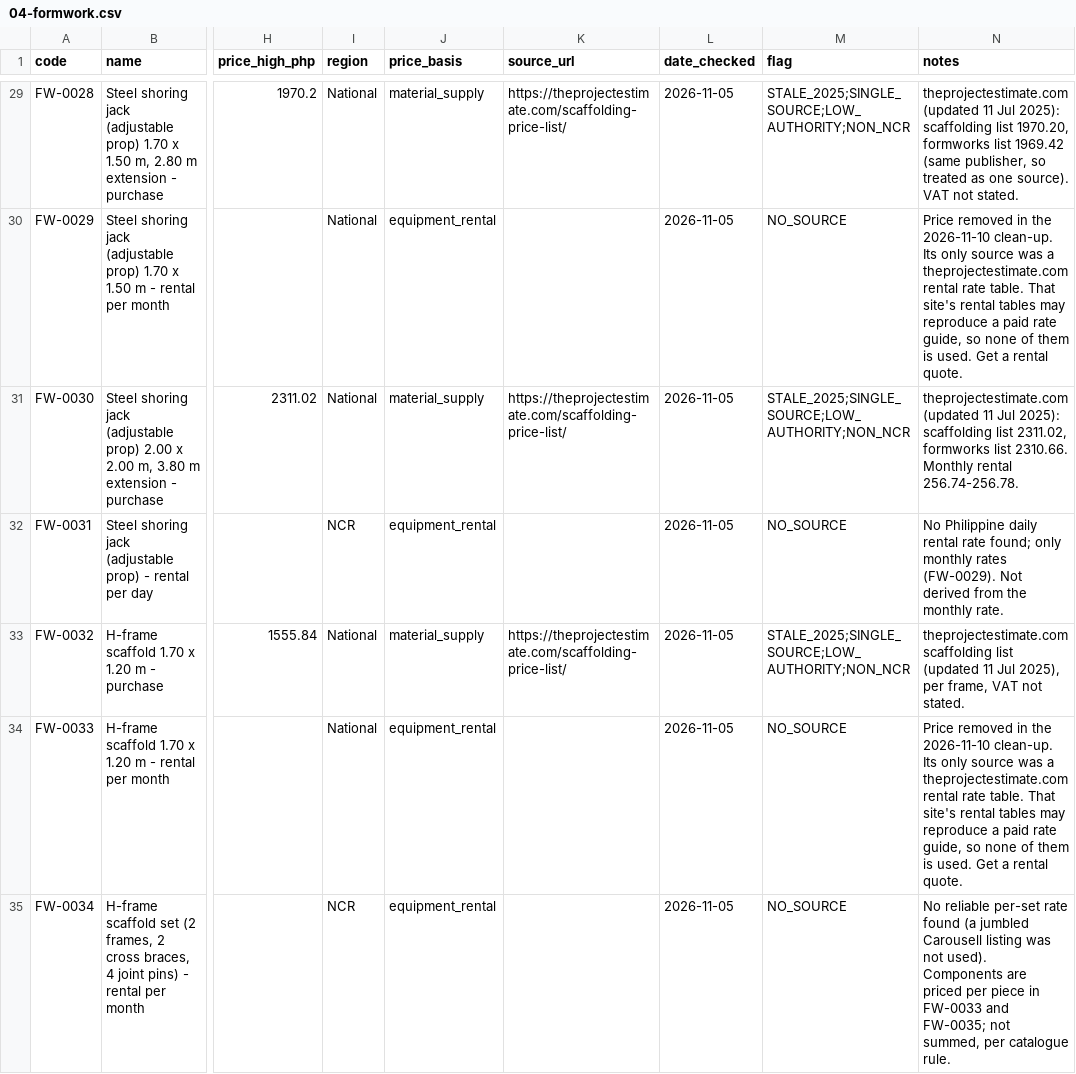
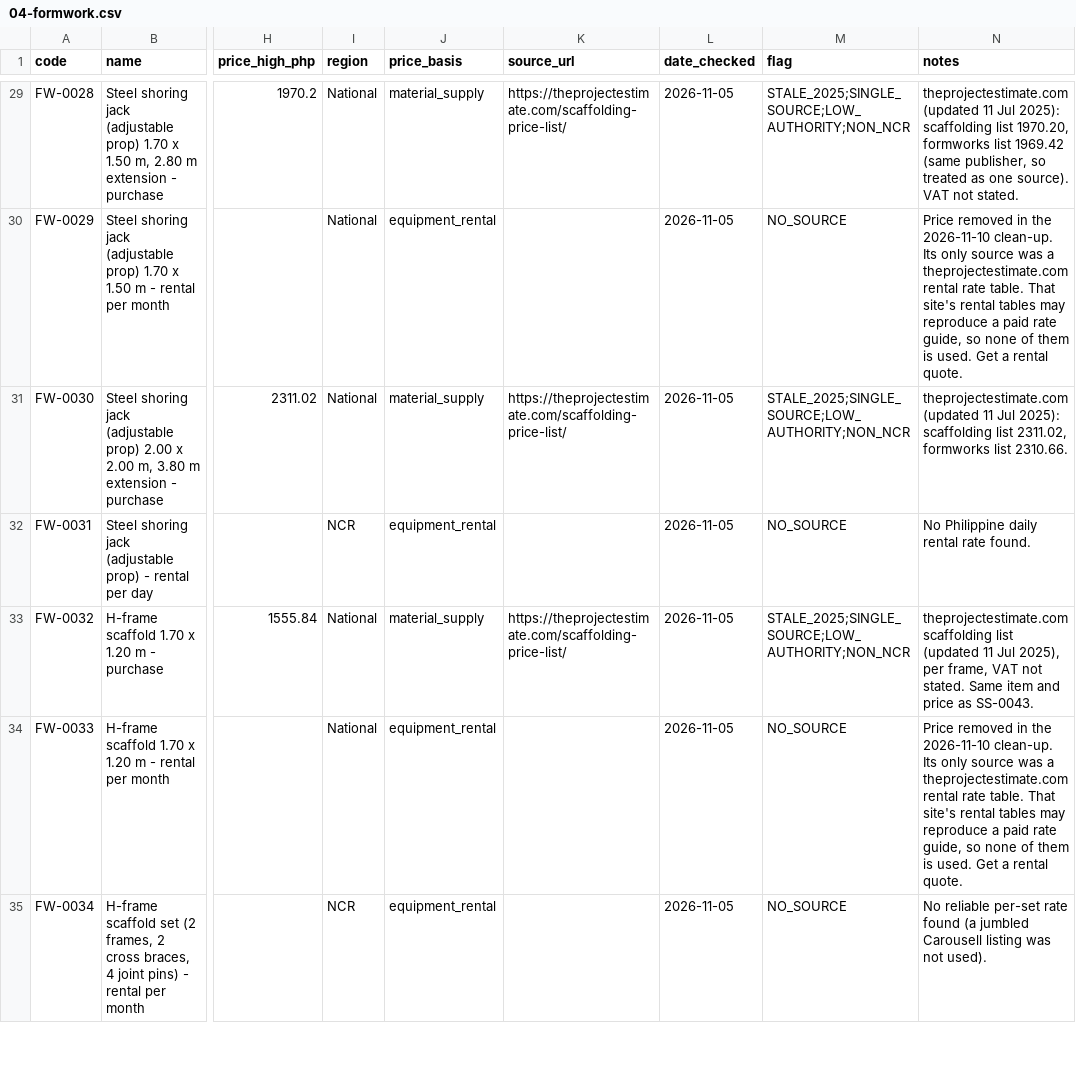
Before and after one commit to Third-Code-Solutions/ERP, a CSV file: data/catalogue/04-formwork.csv, drawn as a sheet; only a part is shown, gaps mark what is left out; the diff covers the shown part only; the diff names each change by its address in the sheet, - before the commit and + after, or states it on an @@ line.

```diff
--- a/data/catalogue/04-formwork.csv
+++ b/data/catalogue/04-formwork.csv
-N31 (notes): …list 2310.66. Monthly rental 256.74-256.78.
+N31 (notes): …list 2310.66.
-N32 (notes): …rental rate found; only monthly rates (FW-0029). Not derived from the monthly rate.
+N32 (notes): …rental rate found.
-N33 (notes): …not stated.
+N33 (notes): …not stated. Same item and price as SS-0043.
-N35 (notes): …not used). Components are priced per piece in FW-0033 and FW-0035; not summed, per catalogue rule.
+N35 (notes): …not used).
```
Also changed, not shown: 3 edited cells elsewhere in this file, data/catalogue/03-rebar-structural-steel.csv, data/catalogue/10-floor-wall-finishes.csv, 12 other files.
